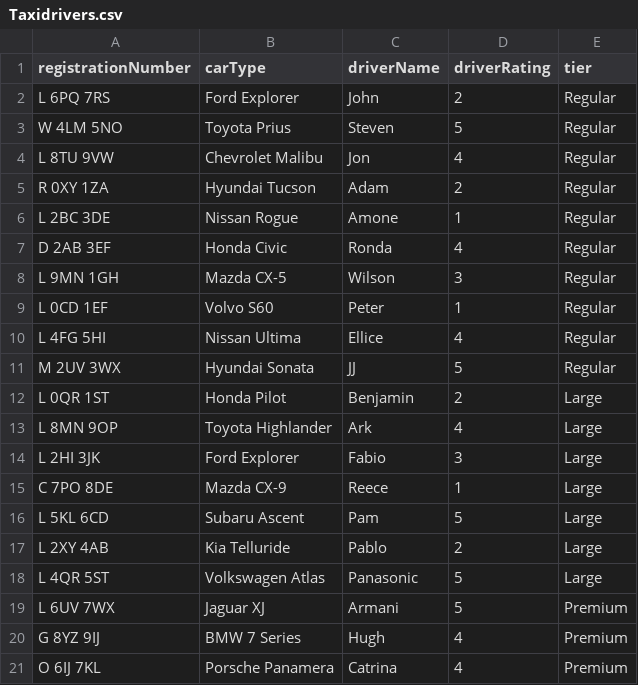
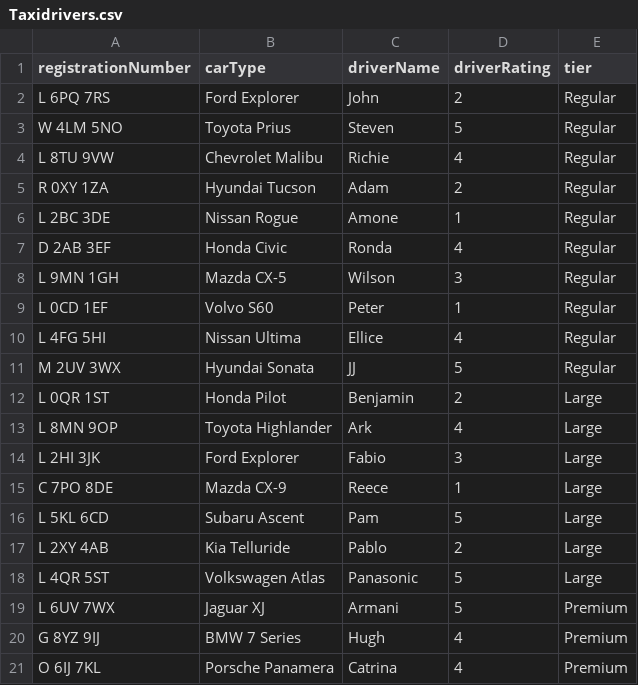
Before and after one commit to ElliceNels/TouchPoint, a CSV file: TouchPointLtd/src/main/Taxidrivers.csv, drawn as a sheet.

```diff
--- a/TouchPointLtd/src/main/Taxidrivers.csv
+++ b/TouchPointLtd/src/main/Taxidrivers.csv
@@ -3,3 +3,3 @@ L 6PQ 7RS,Ford Explorer,John,2,Regular
 W 4LM 5NO,Toyota Prius,Steven,5,Regular
-L 8TU 9VW,Chevrolet Malibu,Jon,4,Regular
+L 8TU 9VW,Chevrolet Malibu,Richie,4,Regular
 R 0XY 1ZA,Hyundai Tucson,Adam,2,Regular
```
Also changed, not shown: TouchPointLtd/target/classes/Taxidrivers.csv, 1 other file.
